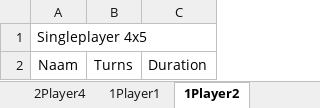
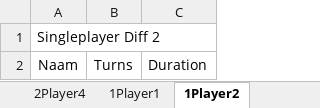
Before and after one commit to ICTteam21/memoryproject, an Excel workbook: MemoryGame/Statistics/Highscorestats/HighscoresMemory.xlsx, sheet 1Player2, drawn as a sheet; values as stored, in another font and other column widths than the file's, no borders; the diff names each change by its address in the sheet, - before the commit and + after, or states it on an @@ line.

```diff
--- a/MemoryGame/Statistics/Highscorestats/HighscoresMemory.xlsx (sheet 1Player2)
+++ b/MemoryGame/Statistics/Highscorestats/HighscoresMemory.xlsx (sheet 1Player2)
-A1: Singleplayer 4x5
+A1: Singleplayer Diff 2
```
Also changed, not shown: sheet 2Player3, sheet 2Player1, sheet 1Player1, sheet 2Player4, sheet 1Player3, sheet 2Player2, 1 more sheet, 1 other file.
